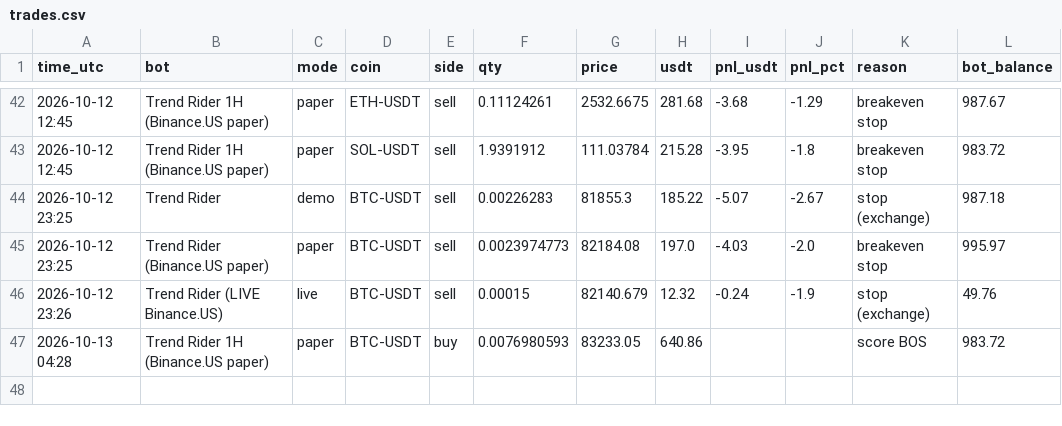
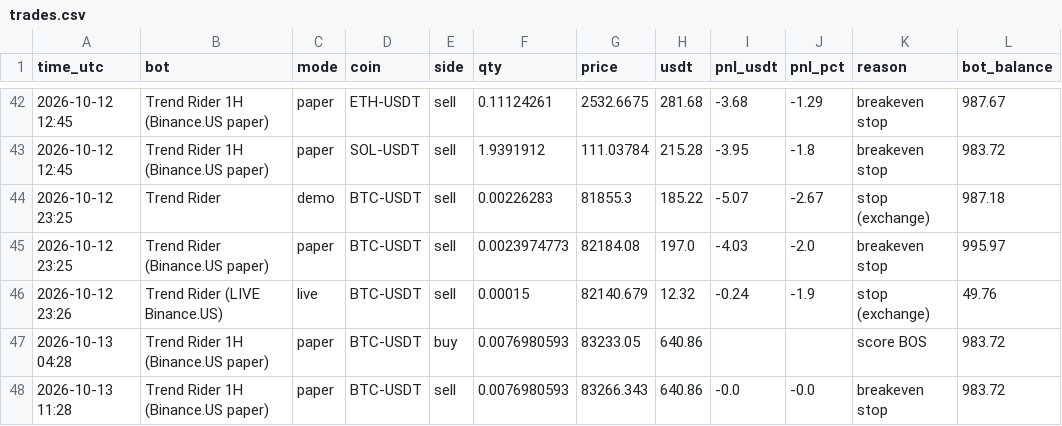
Before and after one commit to HarleyBear70/okx-trading-bot, a CSV file: trades.csv, drawn as a sheet; only a part is shown, gaps mark what is left out.

```diff
--- a/trades.csv
+++ b/trades.csv
@@ -47 +47,2 @@ time_utc,bot,mode,coin,side,qty,price,usdt,pnl_usdt,pnl_pct,reason,bot_balance
 2026-10-13 04:28,Trend Rider 1H (Binance.US paper),paper,BTC-USDT,buy,0.0076980593,83233.05,640.86,,,score BOS,983.72
+2026-10-13 11:28,Trend Rider 1H (Binance.US paper),paper,BTC-USDT,sell,0.0076980593,83266.343,640.86,-0.0,-0.0,breakeven stop,983.72
```
Also changed, not shown: 43 other files.
